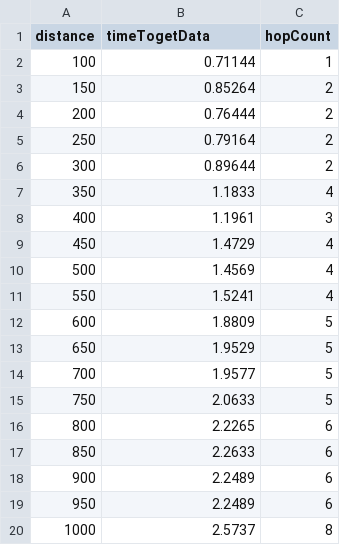
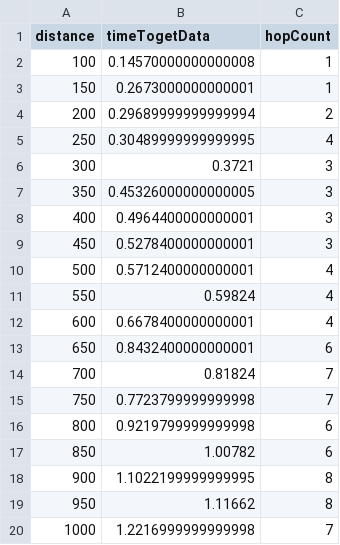
Before and after one commit to proyashpodder/NdnSimv2v, a CSV file: results/data-retrieval-distance-rng3.csv, drawn as a sheet.

```diff
--- a/results/data-retrieval-distance-rng3.csv
+++ b/results/data-retrieval-distance-rng3.csv
@@ -1,20 +1,20 @@
 distance,timeTogetData,hopCount
-100,0.71144,1
-150,0.85264,2
-200,0.76444,2
-250,0.79164,2
-300,0.89644,2
-350,1.1833,4
-400,1.1961,3
-450,1.4729,4
-500,1.4569,4
-550,1.5241,4
-600,1.8809,5
-650,1.9529,5
-700,1.9577,5
-750,2.0633,5
-800,2.2265,6
-850,2.2633,6
-900,2.2489,6
-950,2.2489,6
-1000,2.5737,8
+100,0.14570000000000008,1
+150,0.2673000000000001,1
+200,0.29689999999999994,2
+250,0.30489999999999995,4
+300,0.3721,3
+350,0.45326000000000005,3
+400,0.4964400000000001,3
+450,0.5278400000000001,3
+500,0.5712400000000001,4
+550,0.59824,4
+600,0.6678400000000001,4
+650,0.8432400000000001,6
+700,0.81824,7
+750,0.7723799999999998,7
+800,0.9219799999999998,6
+850,1.00782,6
+900,1.1022199999999995,8
+950,1.11662,8
+1000,1.2216999999999998,7
```
Also changed, not shown: results/data-retrieval-distance-rng1.csv, results/data-retrieval-distance-rng2.csv, 10 other files.
